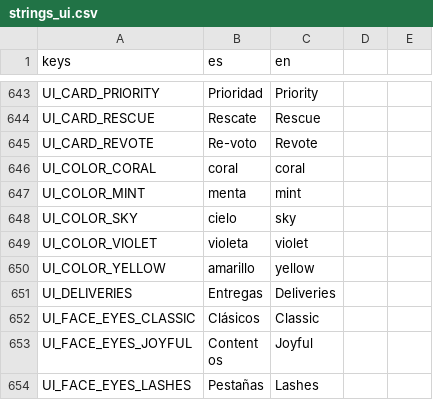
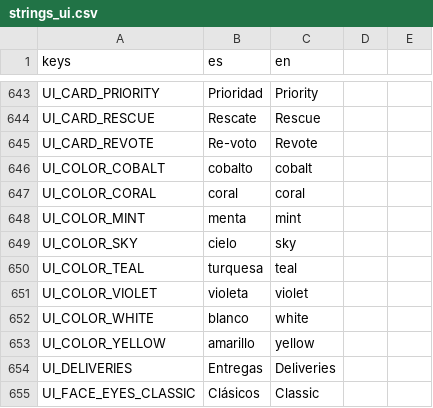
Before and after one commit to Delestal94/Prometeus, a CSV file: do-not-drop/translations/strings_ui.csv, drawn as a sheet; only a part is shown, gaps mark what is left out; the shorter side is filled out with more unchanged rows.

```diff
--- a/do-not-drop/translations/strings_ui.csv
+++ b/do-not-drop/translations/strings_ui.csv
@@ -663,2 +663,3 @@ UI_CARD_RESCUE,Rescate,Rescue
 UI_CARD_REVOTE,Re-voto,Revote
+UI_COLOR_COBALT,cobalto,cobalt
 UI_COLOR_CORAL,coral,coral
@@ -666,3 +667,5 @@ UI_COLOR_MINT,menta,mint
 UI_COLOR_SKY,cielo,sky
+UI_COLOR_TEAL,turquesa,teal
 UI_COLOR_VIOLET,violeta,violet
+UI_COLOR_WHITE,blanco,white
 UI_COLOR_YELLOW,amarillo,yellow
```
Also changed, not shown: 13 other files.
